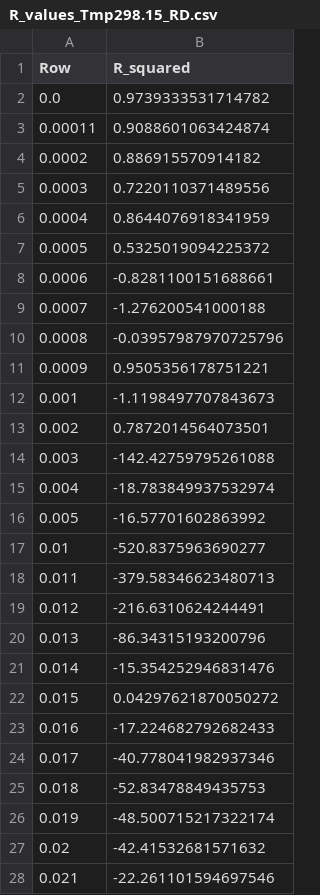
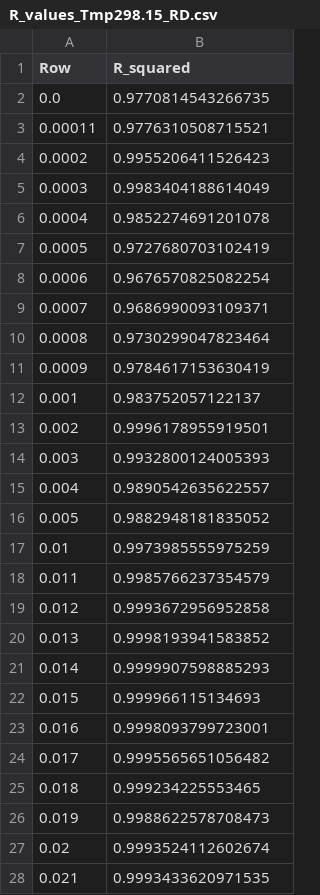
Before and after one commit to meiannnnn/coe-final-project, a CSV file: strain_rate_calibration/student2/R_values_Tmp298.15_RD.csv, drawn as a sheet; only a part is shown; the diff covers the shown part only.

```diff
--- a/strain_rate_calibration/student2/R_values_Tmp298.15_RD.csv
+++ b/strain_rate_calibration/student2/R_values_Tmp298.15_RD.csv
@@ -1,28 +1,28 @@
 Row,R_squared
-0.0,0.9739333531714782
-0.00011,0.9088601063424874
-0.0002,0.886915570914182
-0.0003,0.7220110371489556
-0.0004,0.8644076918341959
-0.0005,0.5325019094225372
-0.0006,-0.8281100151688661
-0.0007,-1.276200541000188
-0.0008,-0.03957987970725796
-0.0009,0.9505356178751221
-0.001,-1.1198497707843673
-0.002,0.7872014564073501
-0.003,-142.42759795261088
-0.004,-18.783849937532974
-0.005,-16.57701602863992
-0.01,-520.8375963690277
-0.011,-379.58346623480713
-0.012,-216.6310624244491
-0.013,-86.34315193200796
-0.014,-15.354252946831476
-0.015,0.04297621870050272
-0.016,-17.224682792682433
-0.017,-40.778041982937346
-0.018,-52.83478849435753
-0.019,-48.500715217322174
-0.02,-42.41532681571632
-0.021,-22.261101594697546
+0.0,0.9770814543266735
+0.00011,0.9776310508715521
+0.0002,0.9955206411526423
+0.0003,0.9983404188614049
+0.0004,0.9852274691201078
+0.0005,0.9727680703102419
+0.0006,0.9676570825082254
+0.0007,0.9686990093109371
+0.0008,0.9730299047823464
+0.0009,0.9784617153630419
+0.001,0.983752057122137
+0.002,0.9996178955919501
+0.003,0.9932800124005393
+0.004,0.9890542635622557
+0.005,0.9882948181835052
+0.01,0.9973985555975259
+0.011,0.9985766237354579
+0.012,0.9993672956952858
+0.013,0.9998193941583852
+0.014,0.9999907598885293
+0.015,0.999966115134693
+0.016,0.9998093799723001
+0.017,0.9995565651056482
+0.018,0.999234225553465
+0.019,0.9988622578708473
+0.02,0.9993524112602674
+0.021,0.9993433620971535
```
Also changed, not shown: 58 edited cells elsewhere in this file, strain_rate_calibration/student2/R_values_Tmp373.15_RD.csv, strain_rate_calibration/student2/R_values_Tmp473.15_RD.csv, 12 other files.
